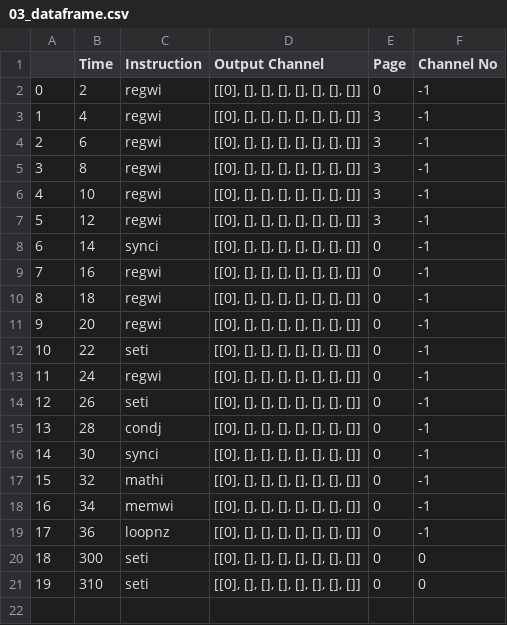
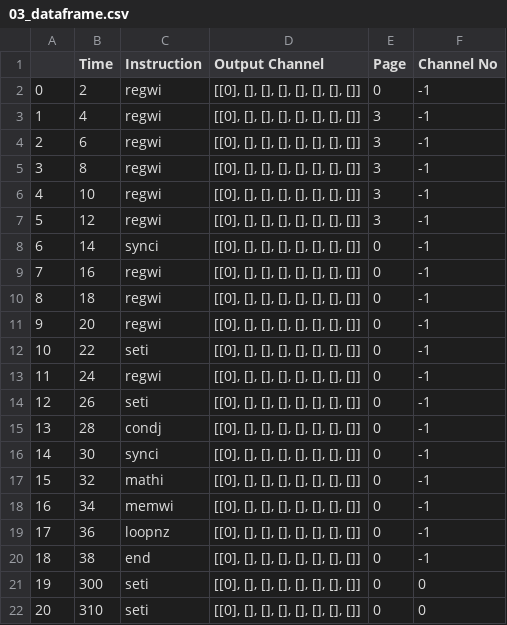
Before and after one commit to Fermilab-Quantum-Science/qick_interpreter, a CSV file: qick_demos/03_dataframe.csv, drawn as a sheet; addresses are those after the commit; the diff names each change by its address in the sheet, - before the commit and + after, or states it on an @@ line.

```diff
--- a/qick_demos/03_dataframe.csv
+++ b/qick_demos/03_dataframe.csv
+row 20: 18 | 38 | end | [[0], [], [], [], [], [], [], []] | 0 | -1
@@ column A renumbered from row 21 down @@
```
Also changed, not shown: qick_demos/00a_dataframe.csv, qick_demos/00c_dataframe.csv, 18 other files.
